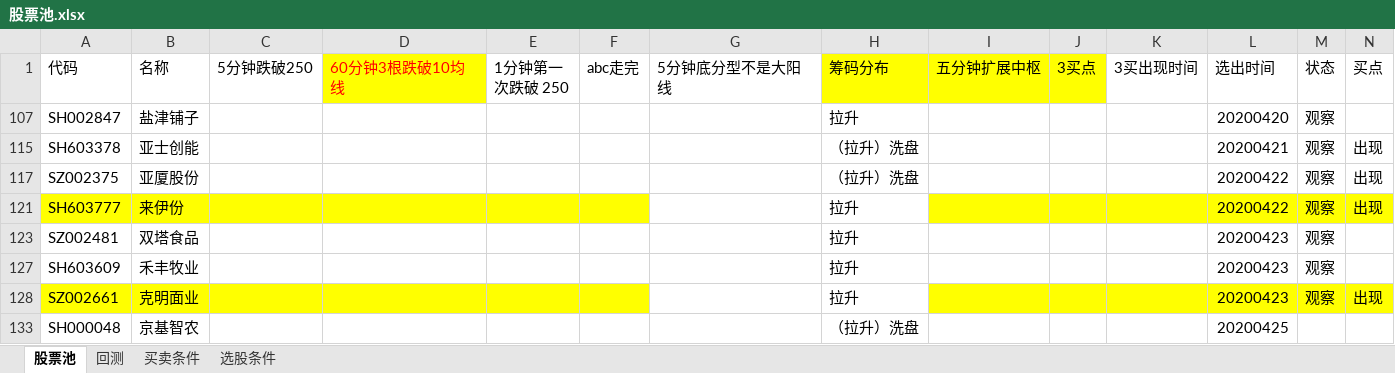
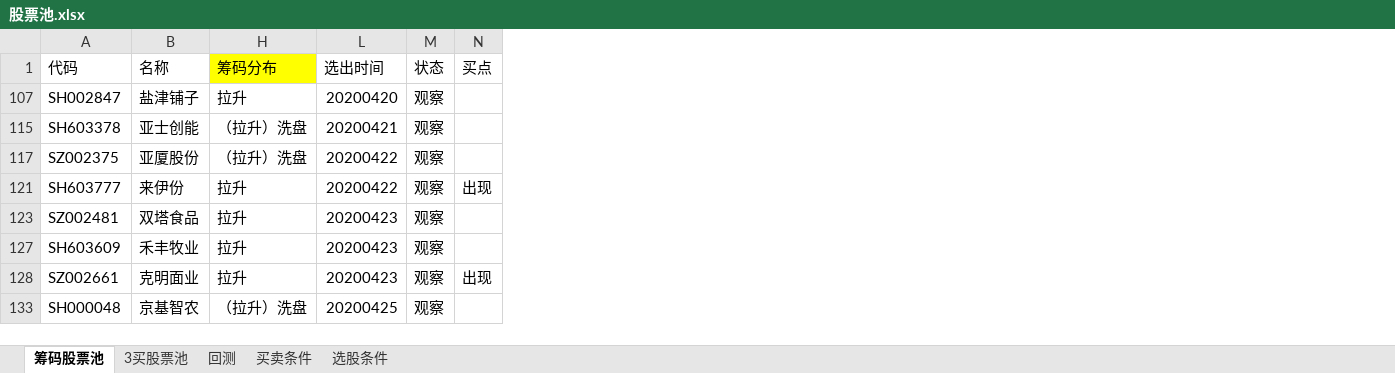
Before and after one commit to 1598155/FuGuiFacai, an Excel workbook: 股票池/股票池.xlsx, sheet 筹码股票池, drawn as a sheet; values as stored, in another font and other column widths than the file's, no borders; the diff names each change by its address in the sheet, - before the commit and + after, or states it on an @@ line.

```diff
--- a/股票池/股票池.xlsx (sheet 筹码股票池)
+++ b/股票池/股票池.xlsx (sheet 筹码股票池)
-sheet tab: 股票池
+sheet tab: 筹码股票池
+sheet tab: 3买股票池
@@ column C (5分钟跌破250) hidden, empty @@
@@ column D (60分钟3根跌破10均线) hidden, empty @@
@@ column E (1分钟第一次跌破 250) hidden, empty @@
@@ column F (abc走完) hidden, empty @@
@@ column G (5分钟底分型不是大阳线) hidden, empty @@
@@ column I (五分钟扩展中枢) hidden, empty @@
@@ column J (3买点) hidden, empty @@
@@ column K (3买出现时间) hidden, empty @@
-N115 (买点): 出现
+N115 (买点): (empty)
-N117 (买点): 出现
+N117 (买点): (empty)
-A121:B121 fill: #FFFF00
+A121:B121 fill: none
-L121:N121 fill: #FFFF00
+L121:N121 fill: none
-A128:B128 fill: #FFFF00
+A128:B128 fill: none
-L128:N128 fill: #FFFF00
+L128:N128 fill: none
-M133 (状态): (empty)
+M133 (状态): 观察
```
Also changed, not shown: sheet 选股条件.
